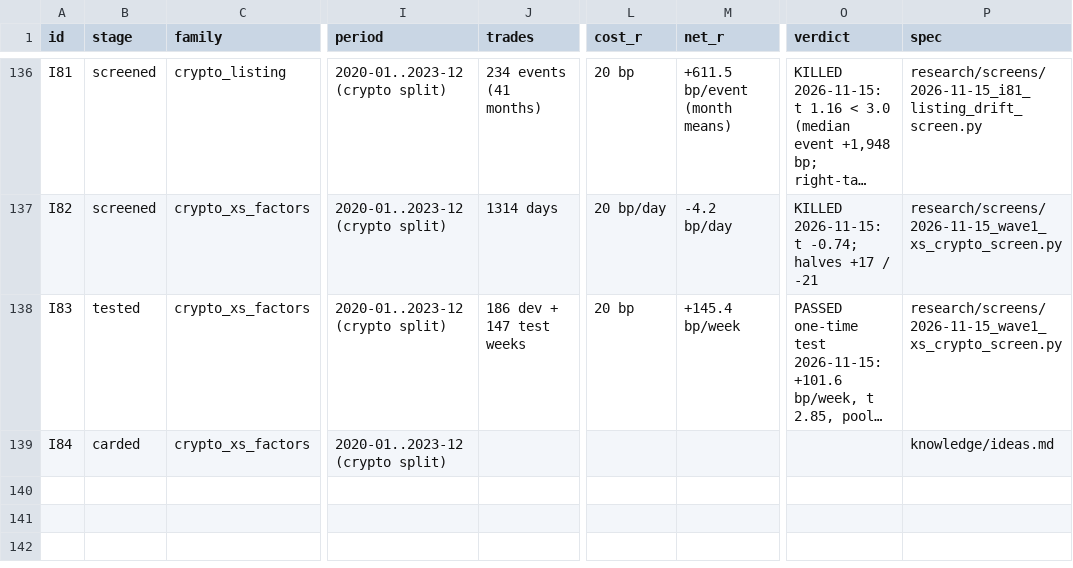
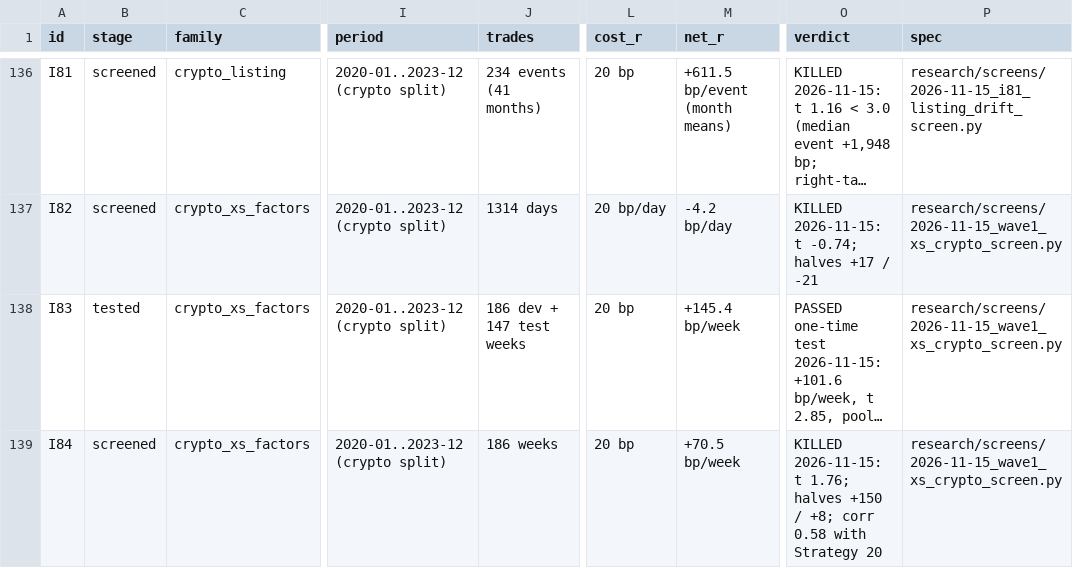
Before and after one commit to hslu-jwn/claude-backtester_V2, a CSV file: research/ledger.csv, drawn as a sheet; only a part is shown, gaps mark what is left out; long unchanged cells end in …; the diff names each change by its address in the sheet, - before the commit and + after, or states it on an @@ line.

```diff
--- a/research/ledger.csv
+++ b/research/ledger.csv
-B139 (stage): carded
+B139 (stage): screened
-J139 (trades): (empty)
+J139 (trades): 186 weeks
-L139 (cost_r): (empty)
+L139 (cost_r): 20 bp
-M139 (net_r): (empty)
+M139 (net_r): +70.5 bp/week
-O139 (verdict): (empty)
+O139 (verdict): KILLED 2026-11-15: t 1.76; halves +150 / +8; corr 0.58 with Strategy 20
-P139 (spec): knowledge/ideas.md
+P139 (spec): research/screens/2026-11-15_wave1_xs_crypto_screen.py
```
Also changed, not shown: 2 other files.
